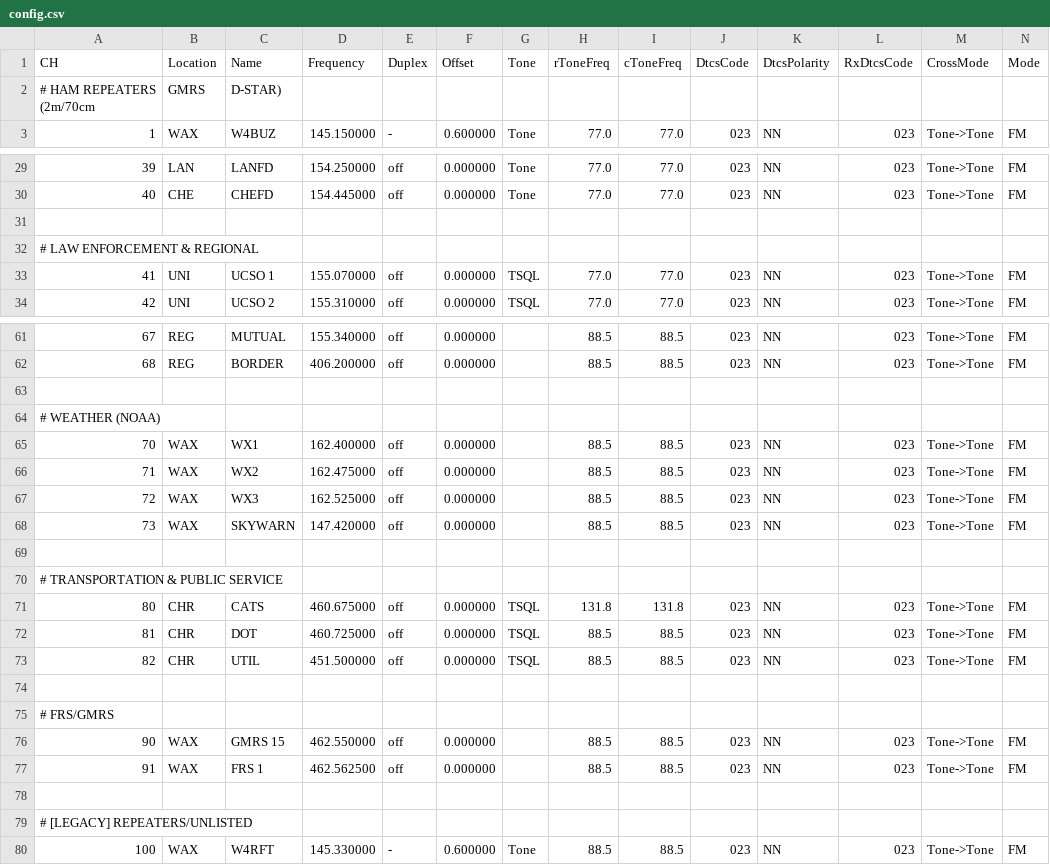
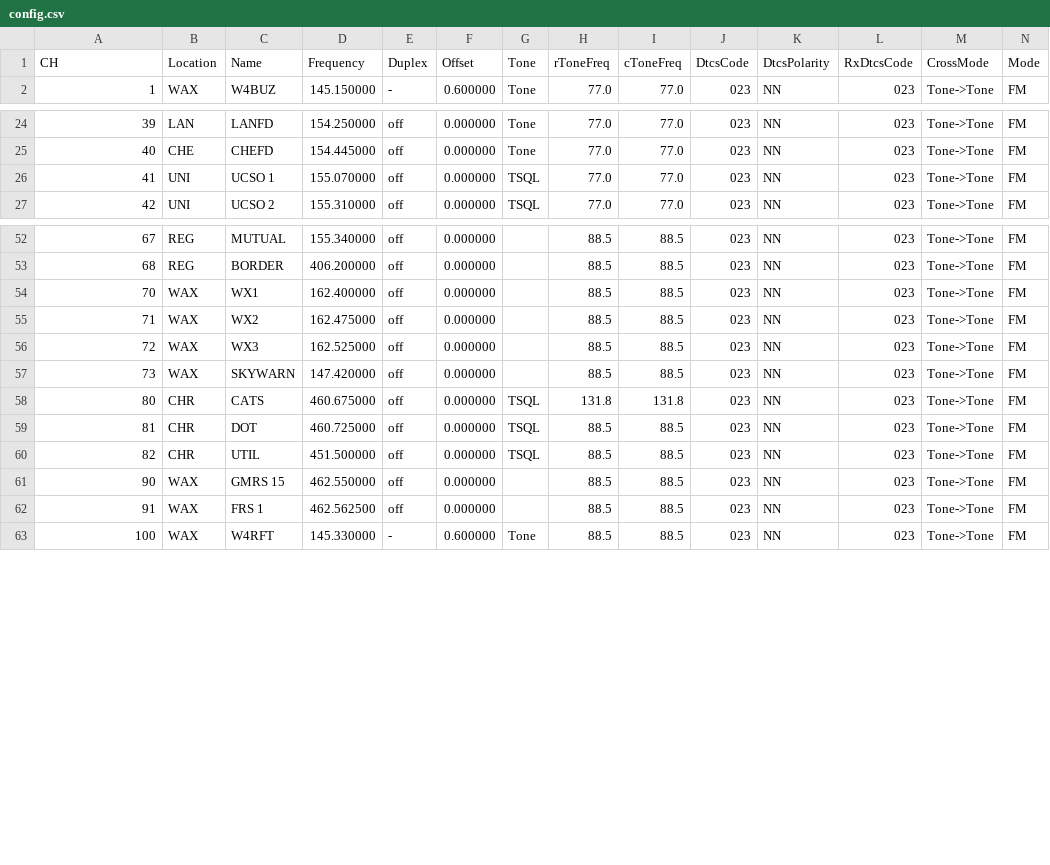
Before and after one commit to wrightbradley/skysignals, a CSV file: radios/baofeng/uv-5r/regions/us/southeast/waxhaw-nc/latest/config.csv, drawn as a sheet; only a part is shown, gaps mark what is left out; rows hold the shown columns only; the diff covers the shown part only; the diff names each change by its address in the sheet, - before the commit and + after, or states it on an @@ line.

Commit message:
fix: remove comments from csv
Signed-off-by: wrightbradley <bradley.wright.tech@gmail.com>

```diff
--- a/radios/baofeng/uv-5r/regions/us/southeast/waxhaw-nc/latest/config.csv
+++ b/radios/baofeng/uv-5r/regions/us/southeast/waxhaw-nc/latest/config.csv
-row 2: # HAM REPEATERS (2m/70cm | GMRS | D-STAR)
-row 31: (empty)
-row 32: # LAW ENFORCEMENT & REGIONAL
-row 63: (empty)
-row 64: # WEATHER (NOAA)
-row 69: (empty)
-row 70: # TRANSPORTATION & PUBLIC SERVICE
-row 74: (empty)
-row 75: # FRS/GMRS
-row 78: (empty)
-row 79: # [LEGACY] REPEATERS/UNLISTED
```
Also changed, not shown: 6 removed rows elsewhere in this file, radios/baofeng/uv-5r/regions/us/northeast/boston-ma/latest/config.csv, radios/baofeng/uv-5r/regions/us/southeast/asheville-nc/latest/config.csv, 2 other files.
